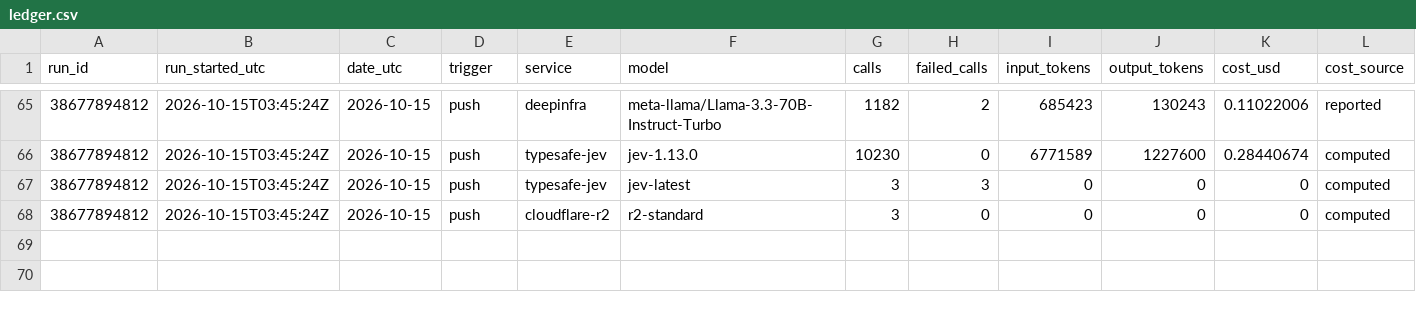
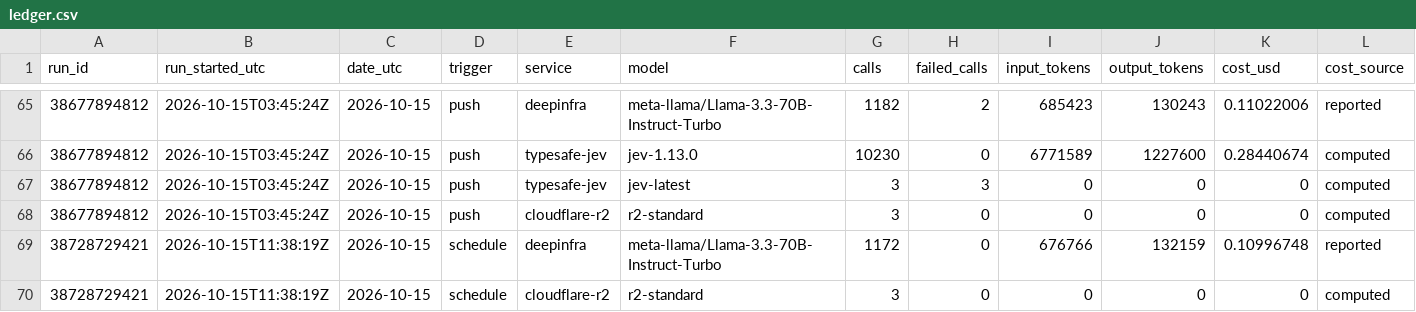
Before and after one commit to Data-Science-Link/perspectiverse, a CSV file: costs/ledger.csv, drawn as a sheet; only a part is shown, gaps mark what is left out; rows hold the shown columns only; the diff names each change by its address in the sheet, - before the commit and + after, or states it on an @@ line.

```diff
--- a/costs/ledger.csv
+++ b/costs/ledger.csv
+row 69: 38728729421 | 2026-10-15T11:38:19Z | 2026-10-15 | schedule | deepinfra | meta-llama/Llama-3.3-70B-Instruct-Turbo | 1172 | 0 | 676766 | 132159 | 0.10996748 | reported
+row 70: 38728729421 | 2026-10-15T11:38:19Z | 2026-10-15 | schedule | cloudflare-r2 | r2-standard | 3 | 0 | 0 | 0 | 0 | computed
```
Also changed, not shown: 3 other files.
